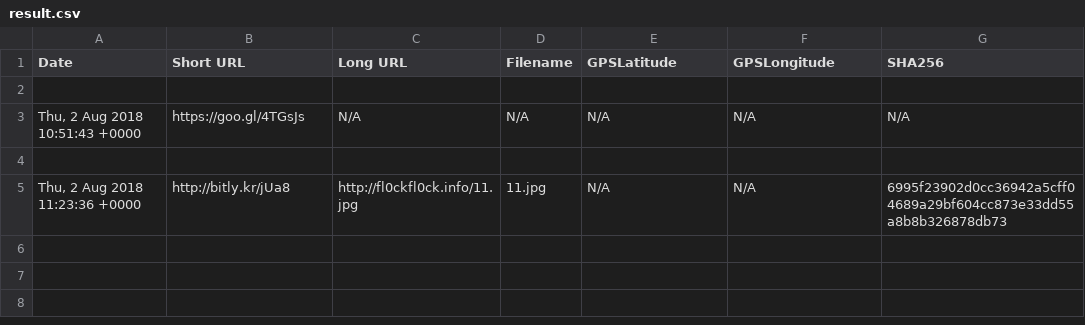
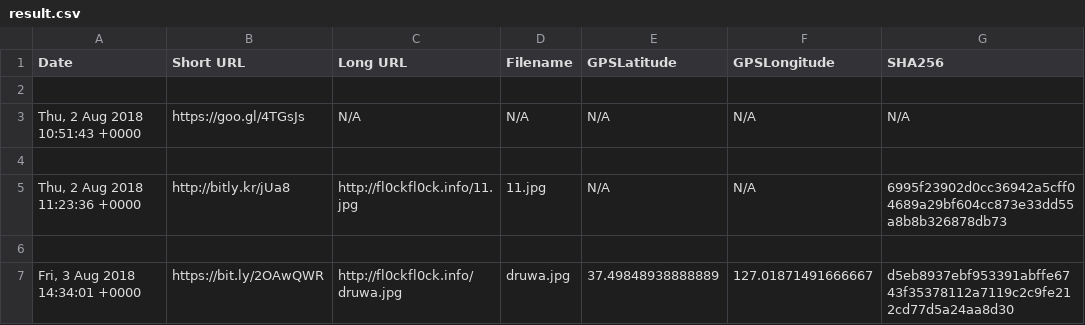
Before and after one commit to dukup11ch1/gmail_parse, a CSV file: result/result.csv, drawn as a sheet.

Commit message:
new result add

```diff
--- a/result/result.csv
+++ b/result/result.csv
@@ -5 +5,3 @@ Date,Short URL,Long URL,Filename,GPSLatitude,GPSLongitude,SHA256
 "Thu, 2 Aug 2018 11:23:36 +0000",http://bitly.kr/jUa8,http://fl0ckfl0ck.info/11.jpg,11.jpg,N/A,N/A,6995f23902d0cc36942a5cff04689a29bf604cc873e33dd55a8b8b326878db73
+
+"Fri, 3 Aug 2018 14:34:01 +0000",https://bit.ly/2OAwQWR,http://fl0ckfl0ck.info/druwa.jpg,druwa.jpg,37.49848938888889,127.01871491666667,d5eb8937ebf953391abffe6743f35378112a7119c2c9fe212cd77d5a24aa8d30
```
Also changed, not shown: 4 other files.
